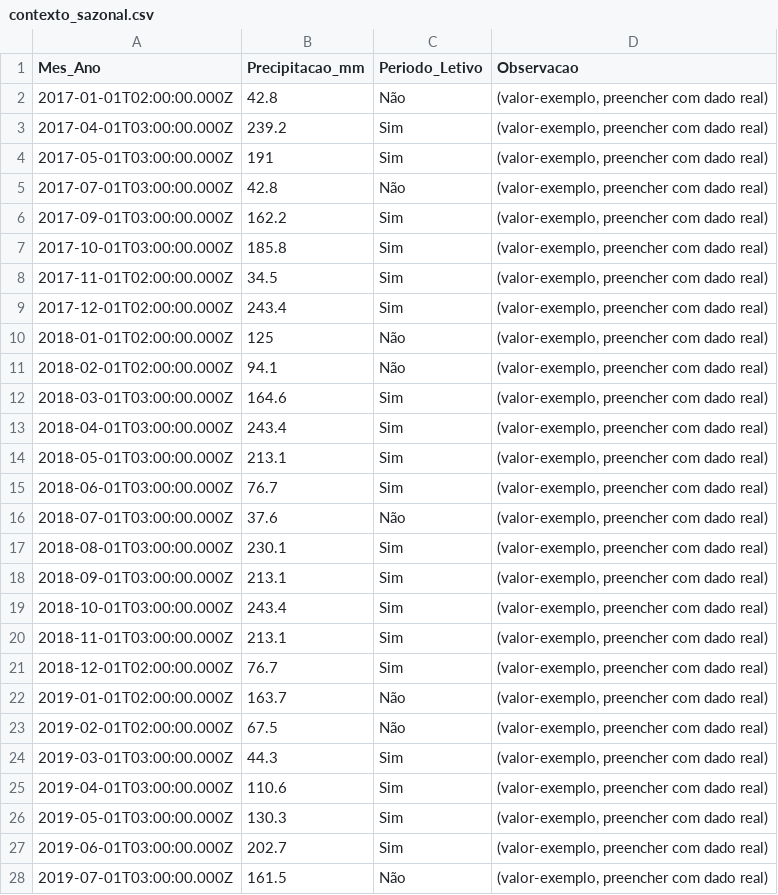
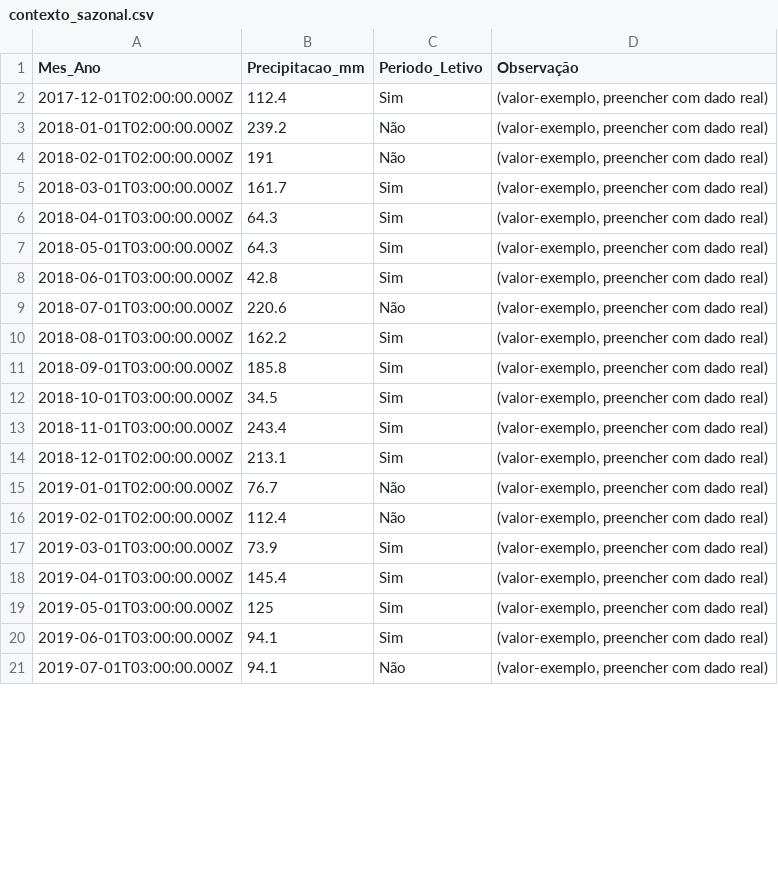
Before and after one commit to adinailson88/malha-previsao-custos, a CSV file: dados_csv/contexto_sazonal.csv, drawn as a sheet; only a part is shown; the diff covers the shown part only.

```diff
--- a/dados_csv/contexto_sazonal.csv
+++ b/dados_csv/contexto_sazonal.csv
@@ -1,28 +1,21 @@
-Mes_Ano,Precipitacao_mm,Periodo_Letivo,Observacao
-2017-01-01T02:00:00.000Z,42.8,Não,"(valor-exemplo, preencher com dado real)"
-2017-04-01T03:00:00.000Z,239.2,Sim,"(valor-exemplo, preencher com dado real)"
-2017-05-01T03:00:00.000Z,191,Sim,"(valor-exemplo, preencher com dado real)"
-2017-07-01T03:00:00.000Z,42.8,Não,"(valor-exemplo, preencher com dado real)"
-2017-09-01T03:00:00.000Z,162.2,Sim,"(valor-exemplo, preencher com dado real)"
-2017-10-01T03:00:00.000Z,185.8,Sim,"(valor-exemplo, preencher com dado real)"
-2017-11-01T02:00:00.000Z,34.5,Sim,"(valor-exemplo, preencher com dado real)"
-2017-12-01T02:00:00.000Z,243.4,Sim,"(valor-exemplo, preencher com dado real)"
-2018-01-01T02:00:00.000Z,125,Não,"(valor-exemplo, preencher com dado real)"
-2018-02-01T02:00:00.000Z,94.1,Não,"(valor-exemplo, preencher com dado real)"
-2018-03-01T03:00:00.000Z,164.6,Sim,"(valor-exemplo, preencher com dado real)"
-2018-04-01T03:00:00.000Z,243.4,Sim,"(valor-exemplo, preencher com dado real)"
-2018-05-01T03:00:00.000Z,213.1,Sim,"(valor-exemplo, preencher com dado real)"
-2018-06-01T03:00:00.000Z,76.7,Sim,"(valor-exemplo, preencher com dado real)"
-2018-07-01T03:00:00.000Z,37.6,Não,"(valor-exemplo, preencher com dado real)"
-2018-08-01T03:00:00.000Z,230.1,Sim,"(valor-exemplo, preencher com dado real)"
-2018-09-01T03:00:00.000Z,213.1,Sim,"(valor-exemplo, preencher com dado real)"
-2018-10-01T03:00:00.000Z,243.4,Sim,"(valor-exemplo, preencher com dado real)"
-2018-11-01T03:00:00.000Z,213.1,Sim,"(valor-exemplo, preencher com dado real)"
-2018-12-01T02:00:00.000Z,76.7,Sim,"(valor-exemplo, preencher com dado real)"
-2019-01-01T02:00:00.000Z,163.7,Não,"(valor-exemplo, preencher com dado real)"
-2019-02-01T02:00:00.000Z,67.5,Não,"(valor-exemplo, preencher com dado real)"
-2019-03-01T03:00:00.000Z,44.3,Sim,"(valor-exemplo, preencher com dado real)"
-2019-04-01T03:00:00.000Z,110.6,Sim,"(valor-exemplo, preencher com dado real)"
-2019-05-01T03:00:00.000Z,130.3,Sim,"(valor-exemplo, preencher com dado real)"
-2019-06-01T03:00:00.000Z,202.7,Sim,"(valor-exemplo, preencher com dado real)"
-2019-07-01T03:00:00.000Z,161.5,Não,"(valor-exemplo, preencher com dado real)"
+Mes_Ano,Precipitacao_mm,Periodo_Letivo,Observação
+2017-12-01T02:00:00.000Z,112.4,Sim,"(valor-exemplo, preencher com dado real)"
+2018-01-01T02:00:00.000Z,239.2,Não,"(valor-exemplo, preencher com dado real)"
+2018-02-01T02:00:00.000Z,191,Não,"(valor-exemplo, preencher com dado real)"
+2018-03-01T03:00:00.000Z,161.7,Sim,"(valor-exemplo, preencher com dado real)"
+2018-04-01T03:00:00.000Z,64.3,Sim,"(valor-exemplo, preencher com dado real)"
+2018-05-01T03:00:00.000Z,64.3,Sim,"(valor-exemplo, preencher com dado real)"
+2018-06-01T03:00:00.000Z,42.8,Sim,"(valor-exemplo, preencher com dado real)"
+2018-07-01T03:00:00.000Z,220.6,Não,"(valor-exemplo, preencher com dado real)"
+2018-08-01T03:00:00.000Z,162.2,Sim,"(valor-exemplo, preencher com dado real)"
+2018-09-01T03:00:00.000Z,185.8,Sim,"(valor-exemplo, preencher com dado real)"
+2018-10-01T03:00:00.000Z,34.5,Sim,"(valor-exemplo, preencher com dado real)"
+2018-11-01T03:00:00.000Z,243.4,Sim,"(valor-exemplo, preencher com dado real)"
+2018-12-01T02:00:00.000Z,213.1,Sim,"(valor-exemplo, preencher com dado real)"
+2019-01-01T02:00:00.000Z,76.7,Não,"(valor-exemplo, preencher com dado real)"
+2019-02-01T02:00:00.000Z,112.4,Não,"(valor-exemplo, preencher com dado real)"
+2019-03-01T03:00:00.000Z,73.9,Sim,"(valor-exemplo, preencher com dado real)"
+2019-04-01T03:00:00.000Z,145.4,Sim,"(valor-exemplo, preencher com dado real)"
+2019-05-01T03:00:00.000Z,125,Sim,"(valor-exemplo, preencher com dado real)"
+2019-06-01T03:00:00.000Z,94.1,Sim,"(valor-exemplo, preencher com dado real)"
+2019-07-01T03:00:00.000Z,94.1,Não,"(valor-exemplo, preencher com dado real)"
```
Also changed, not shown: 11 removed rows and 75 edited cells elsewhere in this file, dados_csv/filtros_disponiveis.csv, dados_csv/previsao_custo_detalhes.csv, 10 other files.
